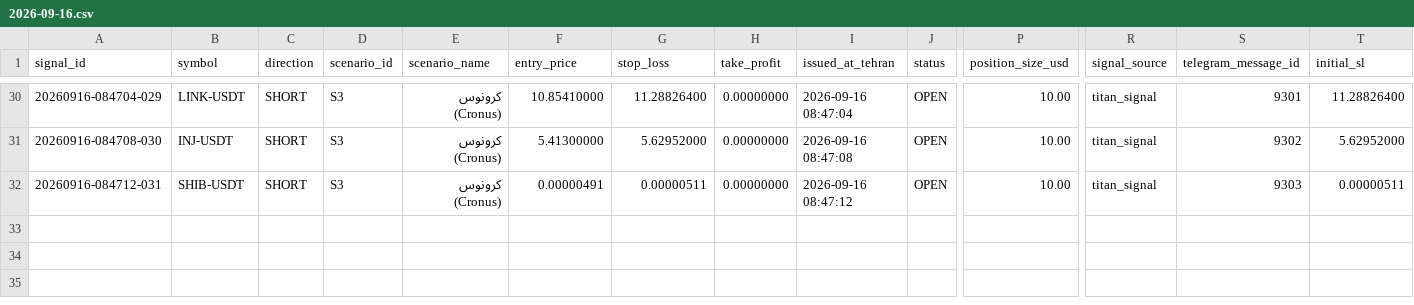
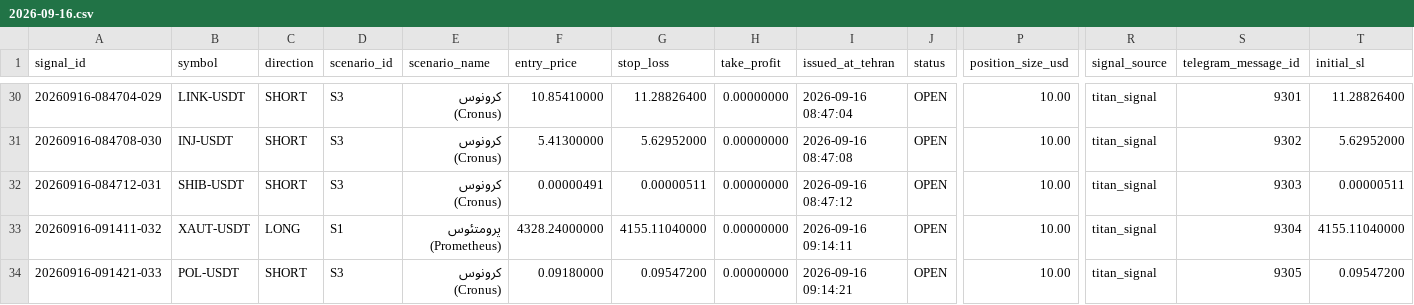
Before and after one commit to khosroabadi-Soft/Titan-Signal, a CSV file: data/signals/2026-09-16.csv, drawn as a sheet; only a part is shown, gaps mark what is left out; rows hold the shown columns only; the diff names each change by its address in the sheet, - before the commit and + after, or states it on an @@ line.

```diff
--- a/data/signals/2026-09-16.csv
+++ b/data/signals/2026-09-16.csv
+row 33: 20260916-091411-032 | XAUT-USDT | LONG | S1 | پرومتئوس (Prometheus) | 4328.24000000 | 4155.11040000 | 0.00000000 | 2026-09-16 09:14:11 | OPEN | 10.00 | titan_signal | 9304 | 4155.11040000
+row 34: 20260916-091421-033 | POL-USDT | SHORT | S3 | کرونوس (Cronus) | 0.09180000 | 0.09547200 | 0.00000000 | 2026-09-16 09:14:21 | OPEN | 10.00 | titan_signal | 9305 | 0.09547200
```
Also changed, not shown: 1 other file.
